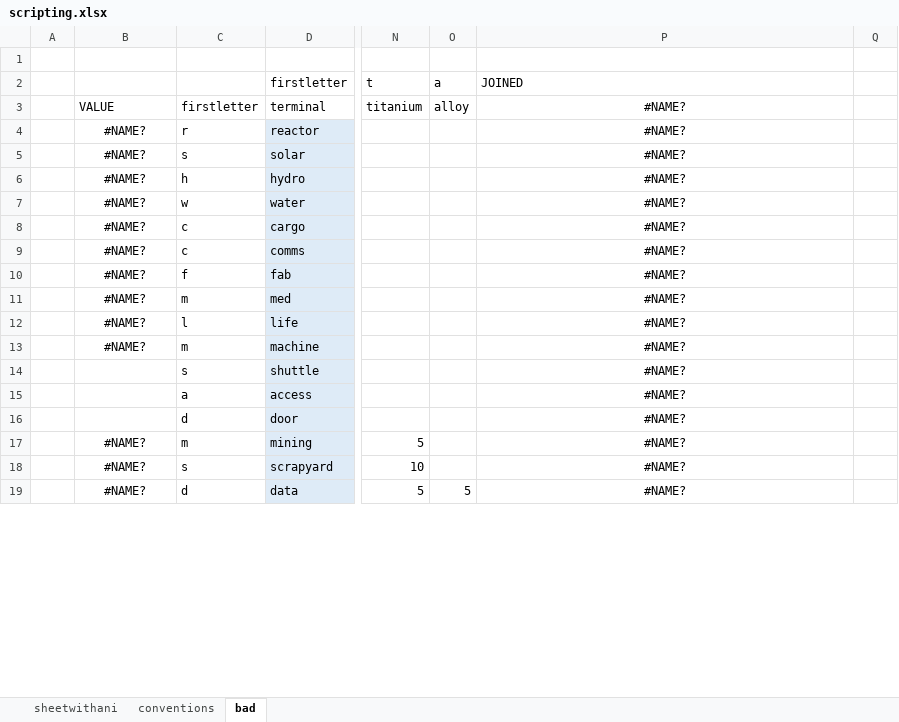
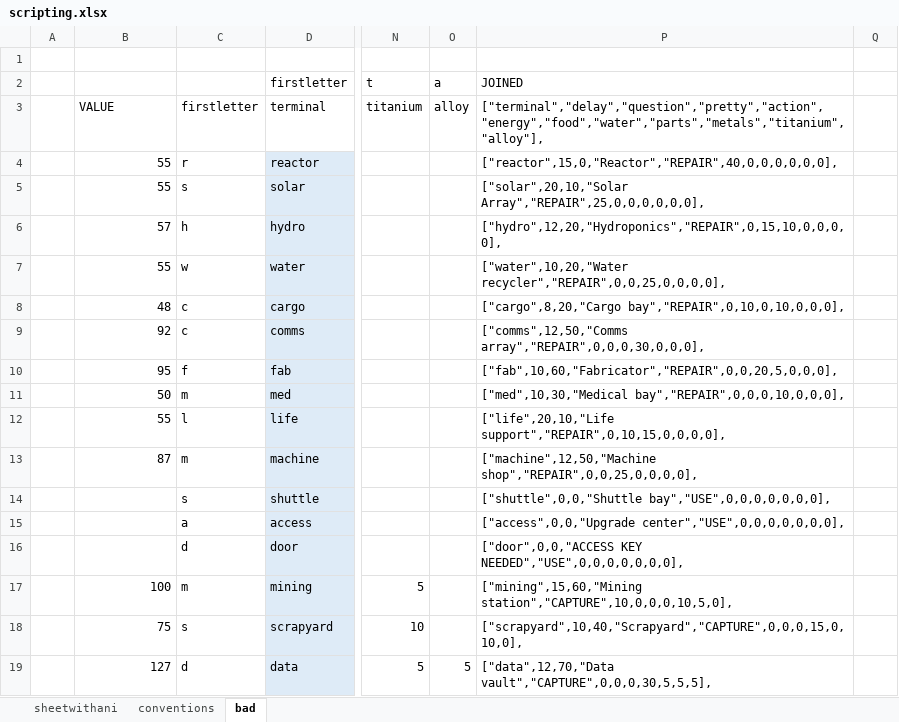
Before and after one commit to StevenZsombo/games, an Excel workbook: docs/relay/design/scripting.xlsx, sheet bad, drawn as a sheet; only a part is shown, gaps mark what is left out; values as stored, in another font and other column widths than the file's, no borders; conditional formats not drawn; the diff covers the shown part only; the diff names each change by its address in the sheet, - before the commit and + after, or states it on an @@ line.

```diff
--- a/docs/relay/design/scripting.xlsx (sheet bad)
+++ b/docs/relay/design/scripting.xlsx (sheet bad)
-P3 (JOINED): #NAME?
+P3 (JOINED): ["terminal","delay","question","pretty","action","energy","food","water","parts","metals","titanium","alloy"],
-P3:P19 alignment: center
+P3:P19 alignment: left
-B4:B5: #NAME?
+B4:B5: 55
-B4:B13 alignment: center
+B4:B13 alignment: right
-P4 (JOINED): #NAME?
+P4 (JOINED): ["reactor",15,0,"Reactor","REPAIR",40,0,0,0,0,0,0],
-P5 (JOINED): #NAME?
+P5 (JOINED): ["solar",20,10,"Solar Array","REPAIR",25,0,0,0,0,0,0],
-B6: #NAME?
+B6: 57
-P6 (JOINED): #NAME?
+P6 (JOINED): ["hydro",12,20,"Hydroponics","REPAIR",0,15,10,0,0,0,0],
-B7: #NAME?
+B7: 55
-P7 (JOINED): #NAME?
+P7 (JOINED): ["water",10,20,"Water recycler","REPAIR",0,0,25,0,0,0,0],
-B8: #NAME?
+B8: 48
-P8 (JOINED): #NAME?
+P8 (JOINED): ["cargo",8,20,"Cargo bay","REPAIR",0,10,0,10,0,0,0],
-B9: #NAME?
+B9: 92
-P9 (JOINED): #NAME?
+P9 (JOINED): ["comms",12,50,"Comms array","REPAIR",0,0,0,30,0,0,0],
-B10: #NAME?
+B10: 95
-P10 (JOINED): #NAME?
+P10 (JOINED): ["fab",10,60,"Fabricator","REPAIR",0,0,20,5,0,0,0],
-B11: #NAME?
+B11: 50
-P11 (JOINED): #NAME?
+P11 (JOINED): ["med",10,30,"Medical bay","REPAIR",0,0,0,10,0,0,0],
-B12: #NAME?
+B12: 55
-P12 (JOINED): #NAME?
+P12 (JOINED): ["life",20,10,"Life support","REPAIR",0,10,15,0,0,0,0],
-B13: #NAME?
+B13: 87
-P13 (JOINED): #NAME?
+P13 (JOINED): ["machine",12,50,"Machine shop","REPAIR",0,0,25,0,0,0,0],
-P14 (JOINED): #NAME?
+P14 (JOINED): ["shuttle",0,0,"Shuttle bay","USE",0,0,0,0,0,0,0],
-P15 (JOINED): #NAME?
+P15 (JOINED): ["access",0,0,"Upgrade center","USE",0,0,0,0,0,0,0],
-P16 (JOINED): #NAME?
+P16 (JOINED): ["door",0,0,"ACCESS KEY NEEDED","USE",0,0,0,0,0,0,0],
-B17: #NAME?
+B17: 100
-B17:B19 alignment: center
+B17:B19 alignment: right
-P17 (JOINED): #NAME?
+P17 (JOINED): ["mining",15,60,"Mining station","CAPTURE",10,0,0,0,10,5,0],
-B18: #NAME?
+B18: 75
-P18 (JOINED): #NAME?
+P18 (JOINED): ["scrapyard",10,40,"Scrapyard","CAPTURE",0,0,0,15,0,10,0],
-B19: #NAME?
+B19: 127
-P19 (JOINED): #NAME?
+P19 (JOINED): ["data",12,70,"Data vault","CAPTURE",0,0,0,30,5,5,5],
```
Also changed, not shown: 8 edited cells and cell formats elsewhere in this sheet, 10 other files.
